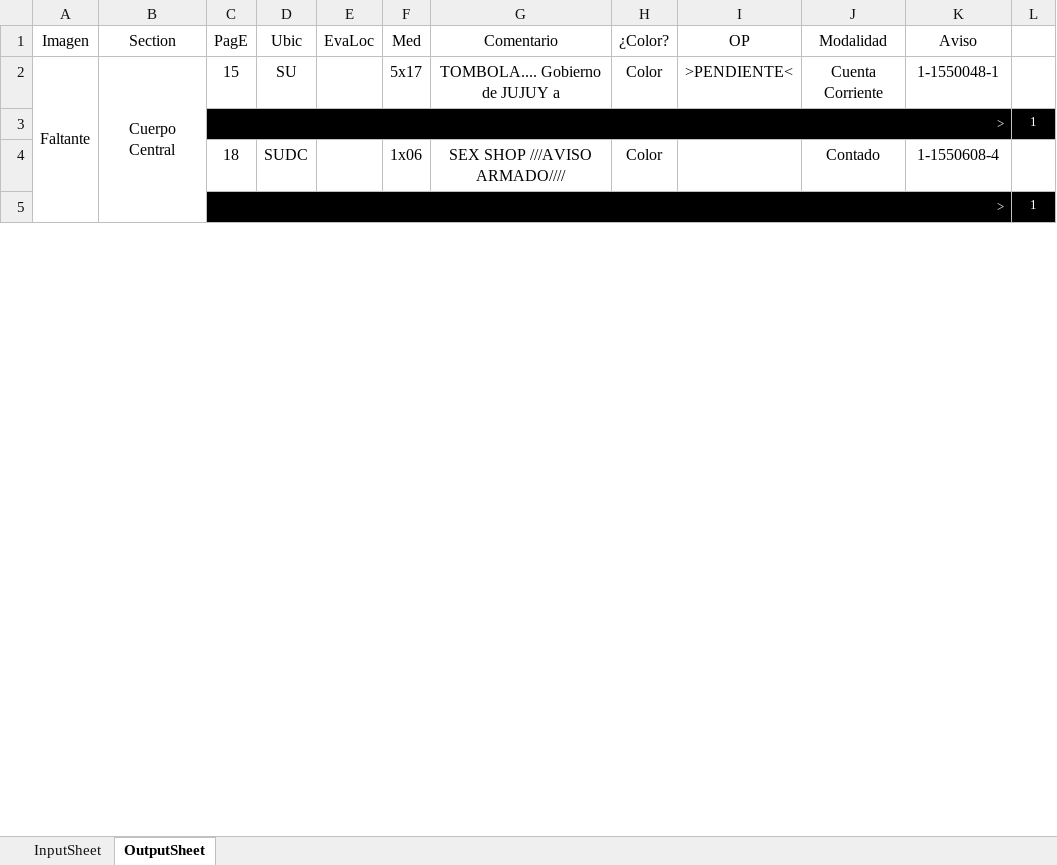
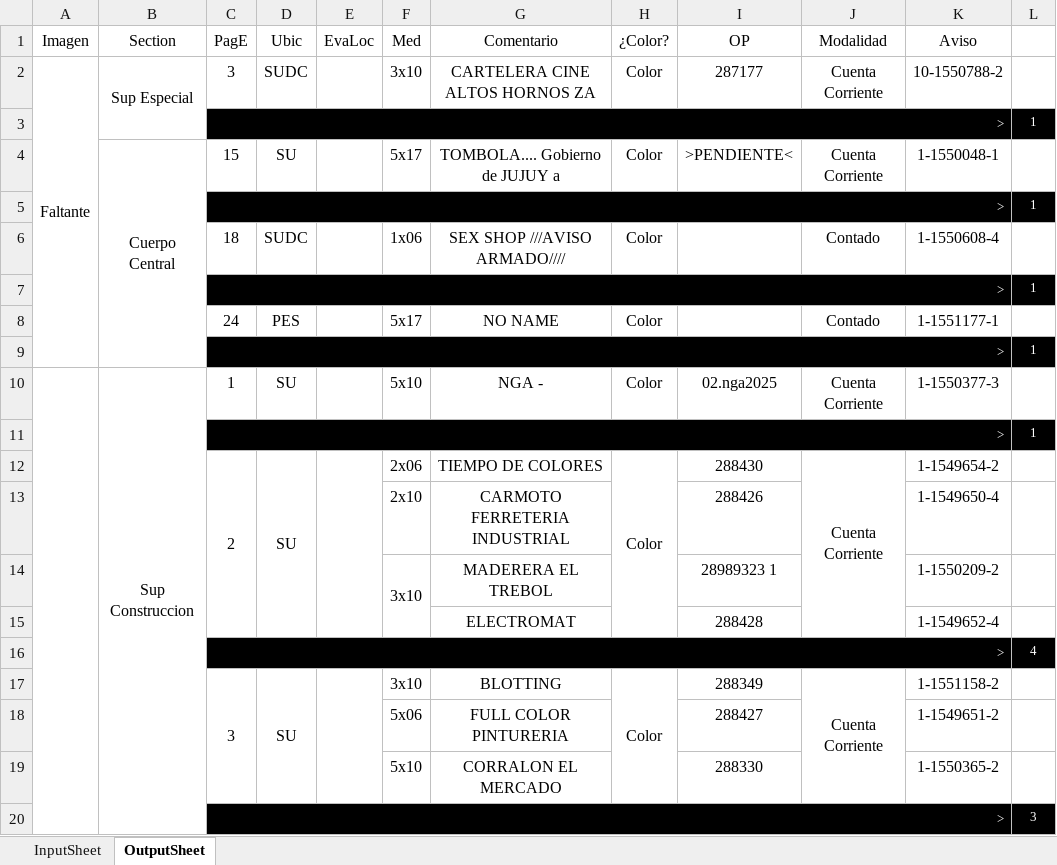
Before and after one commit to zherar7ordoya/xMSO-Excel, an Excel workbook: Auto.xlsm, sheet OutputSheet, drawn as a sheet; only a part is shown; values as stored, in another font and other column widths than the file's, no borders; conditional formats not drawn; removed rows and columns are numbered as before the commit, all else as after; the diff covers the shown part only; the diff names each change by its address in the sheet, - before the commit and + after, or states it on an @@ line.

Commit message:
Update Auto.xlsm

```diff
--- a/Auto.xlsm (sheet OutputSheet)
+++ b/Auto.xlsm (sheet OutputSheet)
+row 2: Faltante | Sup Especial | 3 | SUDC |  | 3x10 | CARTELERA CINE ALTOS HORNOS ZA | Color | 287177 | Cuenta Corriente | 10-1550788-2 | 1
@@ row 38 moved to row 3: > @@
-A4 (Imagen): Faltante
+A4 (Imagen): (empty)
-A2:A5 merged
+row 8:  |  | 24 | PES |  | 5x17 | NO NAME | Color |  | Contado | 1-1551177-1 | 1
+row 9:  |  | > |  |  |  |  |  |  |  |  | 1
+row 10:  | Sup Construccion | 1 | SU |  | 5x10 | NGA - | Color | 02.nga2025 | Cuenta Corriente | 1-1550377-3 | 1
+row 11:  |  | > |  |  |  |  |  |  |  |  | 1
+row 12:  |  | 2 | SU |  | 2x06 | TIEMPO DE COLORES | Color | 288430 | Cuenta Corriente | 1-1549654-2 | 1
+row 13:  |  |  |  |  | 2x10 | CARMOTO FERRETERIA INDUSTRIAL |  | 288426 |  | 1-1549650-4 | 1
+row 14:  |  |  |  |  | 3x10 | MADERERA EL TREBOL |  | 28989323 1 |  | 1-1550209-2 | 1
+row 15:  |  |  |  |  |  | ELECTROMAT |  | 288428 |  | 1-1549652-4 | 1
+row 16:  |  | > |  |  |  |  |  |  |  |  | 4
+row 17:  |  | 3 | SU |  | 3x10 | BLOTTING | Color | 288349 | Cuenta Corriente | 1-1551158-2 | 1
+row 18:  |  |  |  |  | 5x06 | FULL COLOR PINTURERIA |  | 288427 |  | 1-1549651-2 | 1
+row 19:  |  |  |  |  | 5x10 | CORRALON EL MERCADO |  | 288330 |  | 1-1550365-2 | 1
+row 20:  |  | > |  |  |  |  |  |  |  |  | 3
```
Also changed, not shown: 22 added rows, 19 removed rows, 3 moved rows, 27 edited cells and merged cells elsewhere in this sheet, hidden cells.
